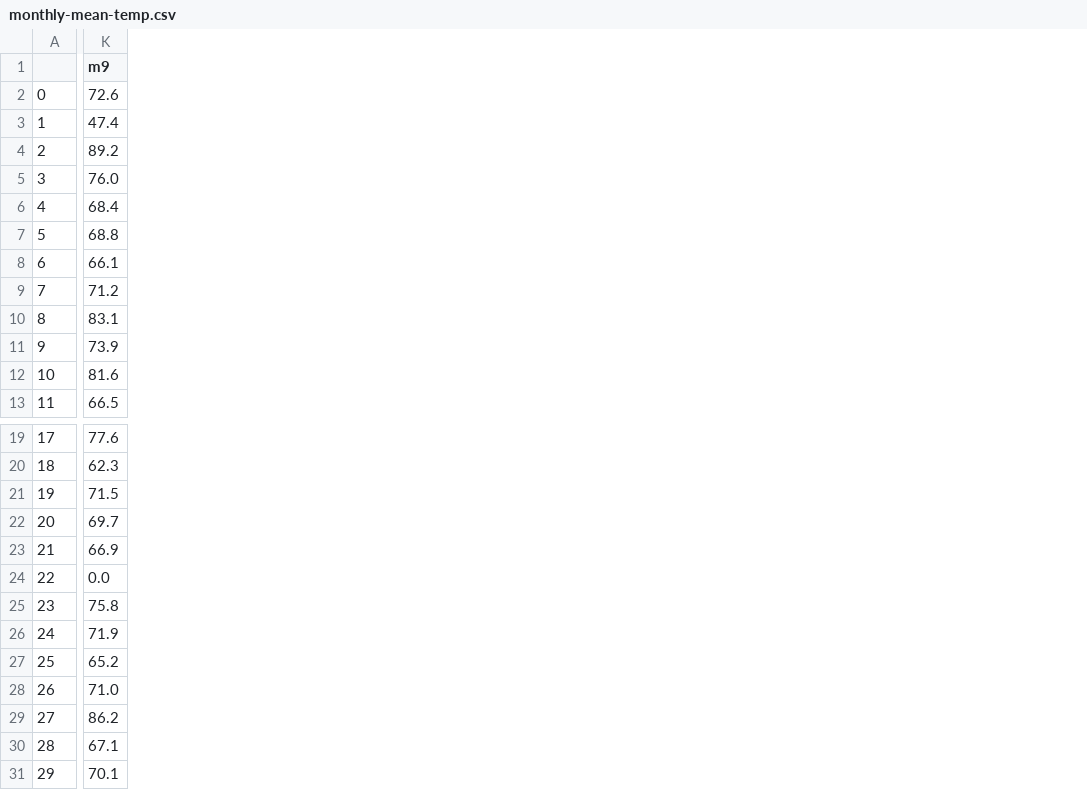
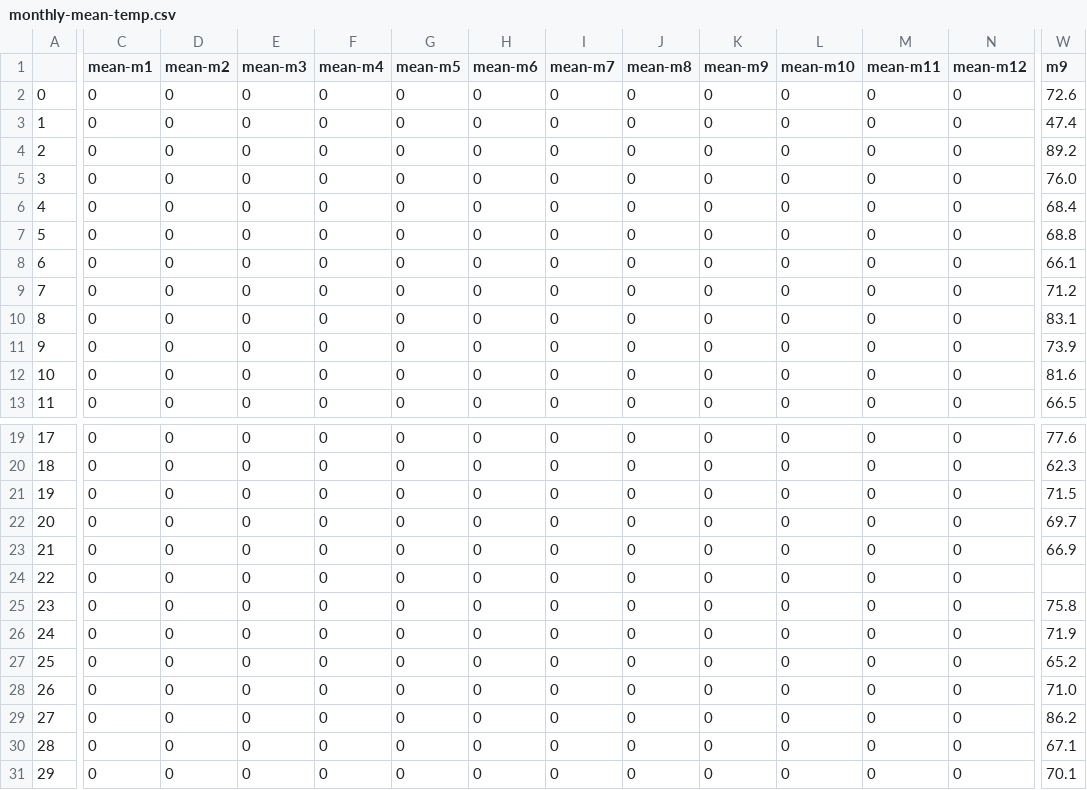
Before and after one commit to TyrTheSlayer/ML, a CSV file: project/data/monthly-mean-temp.csv, drawn as a sheet; only a part is shown, gaps mark what is left out; addresses are those after the commit; the diff names each change by its address in the sheet, - before the commit and + after, or states it on an @@ line.

```diff
--- a/project/data/monthly-mean-temp.csv
+++ b/project/data/monthly-mean-temp.csv
+column C (mean-m1), rows 2-13: all 0; rows 19-31: all 0
+column D (mean-m2), rows 2-13: all 0; rows 19-31: all 0
+column E (mean-m3), rows 2-13: all 0; rows 19-31: all 0
+column F (mean-m4), rows 2-13: all 0; rows 19-31: all 0
+column G (mean-m5), rows 2-13: all 0; rows 19-31: all 0
+column H (mean-m6), rows 2-13: all 0; rows 19-31: all 0
+column I (mean-m7), rows 2-13: all 0; rows 19-31: all 0
+column J (mean-m8), rows 2-13: all 0; rows 19-31: all 0
+column K (mean-m9), rows 2-13: all 0; rows 19-31: all 0
+column L (mean-m10), rows 2-13: all 0; rows 19-31: all 0
+column M (mean-m11), rows 2-13: all 0; rows 19-31: all 0
+column N (mean-m12), rows 2-13: all 0; rows 19-31: all 0
-W24 (m9): 0.0
+W24 (m9): (empty)
```
Also changed, not shown: project/data/monthly-greatest-precip.csv, project/data/monthly-max-temp.csv, 4 other files.
